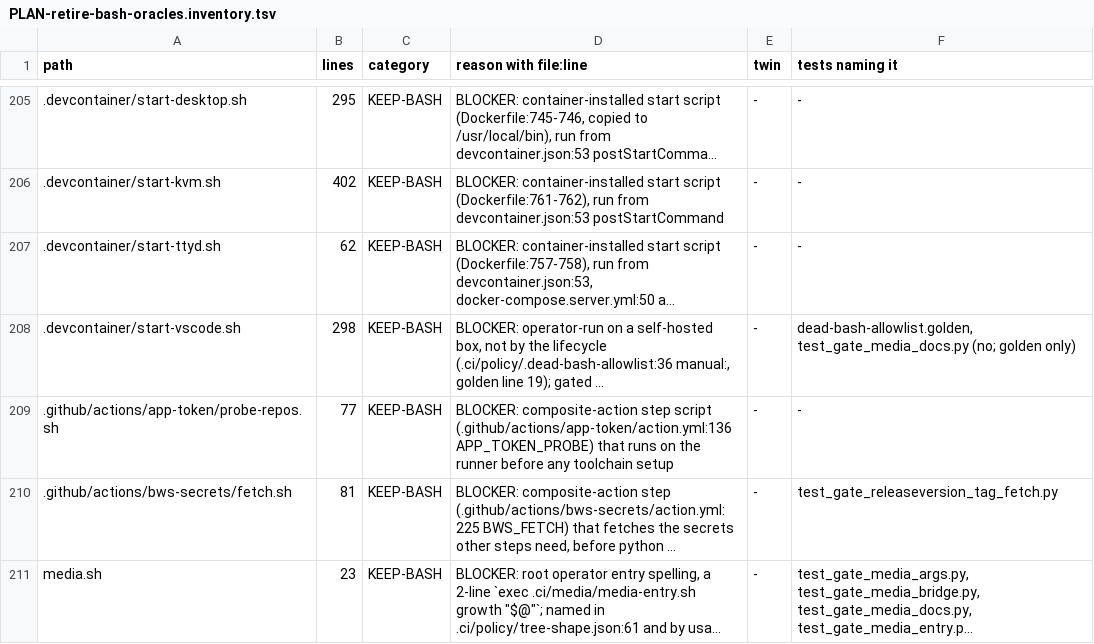
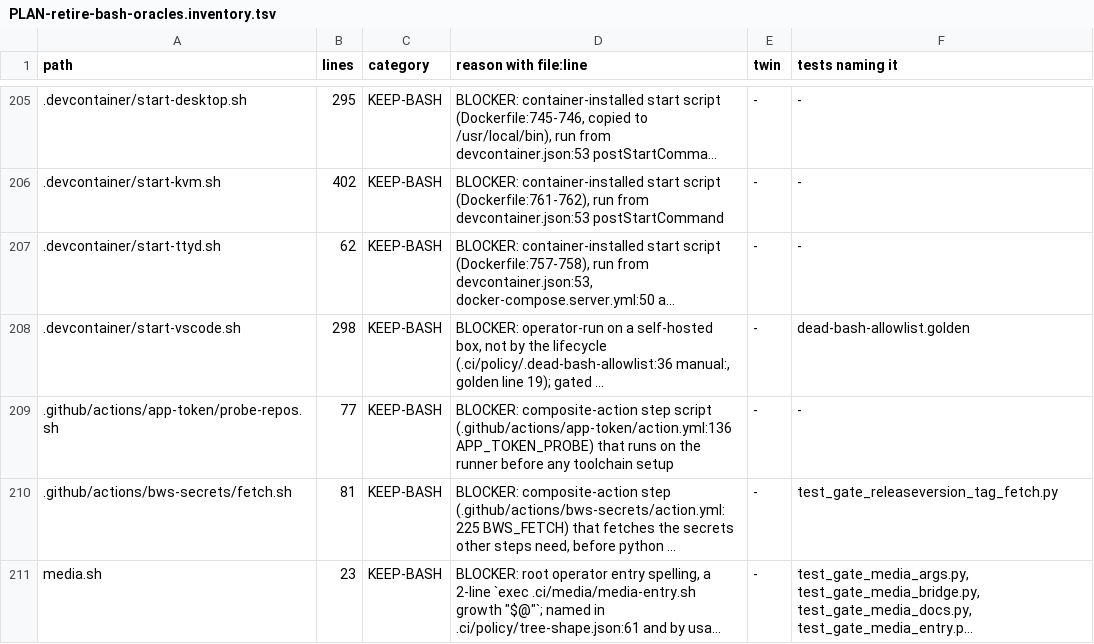
Before and after one commit to rediacc/console, a TSV file: agent/plans/PLAN-retire-bash-oracles.inventory.tsv, drawn as a sheet; only a part is shown, gaps mark what is left out; long unchanged cells end in …; the diff names each change by its address in the sheet, - before the commit and + after, or states it on an @@ line.

Commit message:
docs(plans): the size ruling no longer names a cause it never measured, and an inventory cell names only tests that name the file
Review round 2:
- _done/PLAN-plyr-to-videojs.md: the ruling said the 6 B gap between the two player builds (277,290 B and 277,296 B) "is the later rebuild", but no build log or hash comparison shows that. It now says the gap was not traced to a cause (2a7a9ad2.2).
- PLAN-retire-bash-oracles.inventory.tsv: the tests column for .devcontainer/start-vscode.sh listed test_gate_media_docs.py while saying it does not name the script. The cell keeps only dead-bash-allowlist.golden (8bca2ba9.1).

Verification:
- check:ci-plan-citations rc=0, check:ci-plan-boxes rc=0; gen-docs --check clean

PR-TASK: 8ed364fe

```diff
--- a/agent/plans/PLAN-retire-bash-oracles.inventory.tsv
+++ b/agent/plans/PLAN-retire-bash-oracles.inventory.tsv
-F208 (tests naming it): dead-bash-allowlist.golden, test_gate_media_docs.py (no; golden only)
+F208 (tests naming it): dead-bash-allowlist.golden
```
Also changed, not shown: 1 other file.
